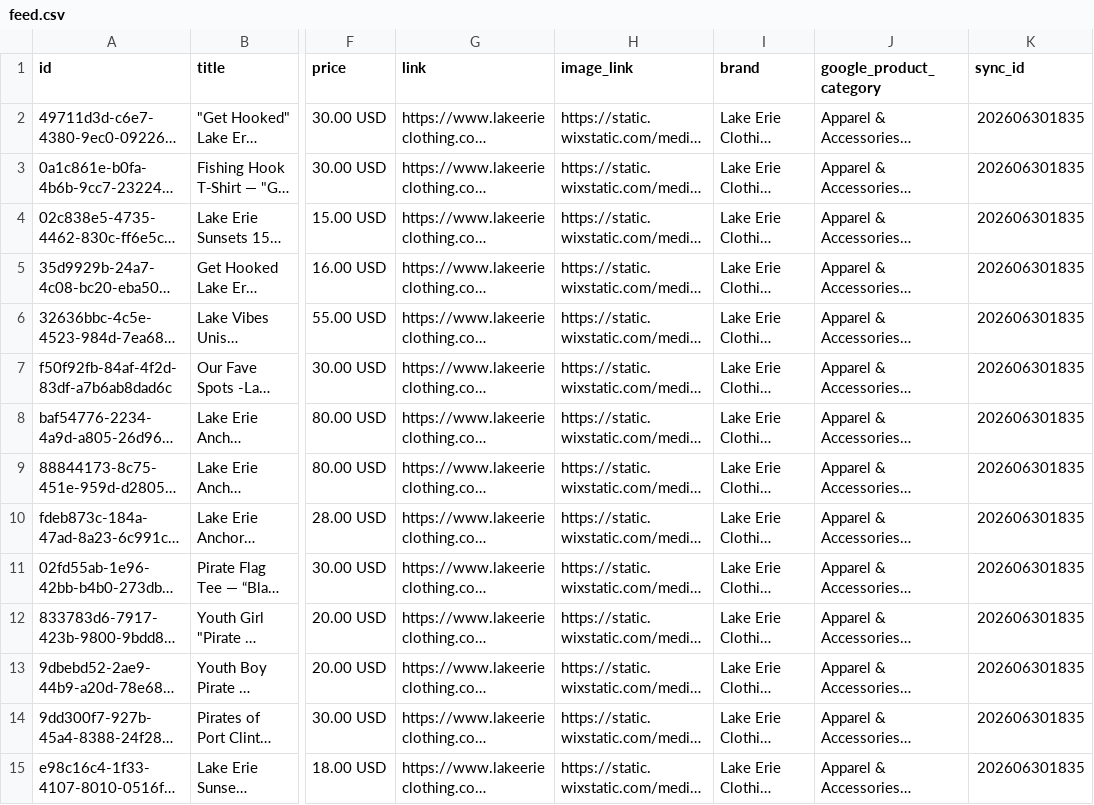
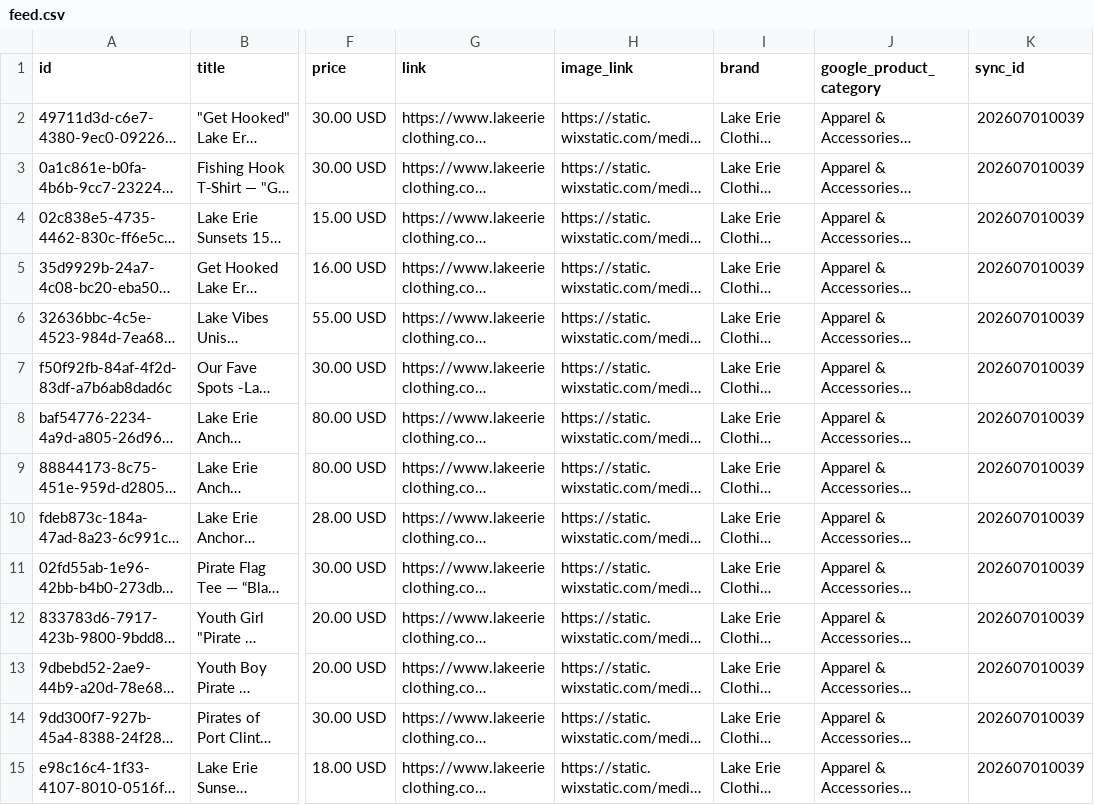
Before and after one commit to pharleg/lecc-product-feed, a CSV file: feed.csv, drawn as a sheet; only a part is shown, gaps mark what is left out; long unchanged cells end in …; the diff covers the shown part only; the diff names each change by its address in the sheet, - before the commit and + after, or states it on an @@ line.

```diff
--- a/feed.csv
+++ b/feed.csv
-K2:K15 (sync_id): 202606301835
+K2:K15 (sync_id): 202607010039
```
Also changed, not shown: 64 edited cells elsewhere in this file.
